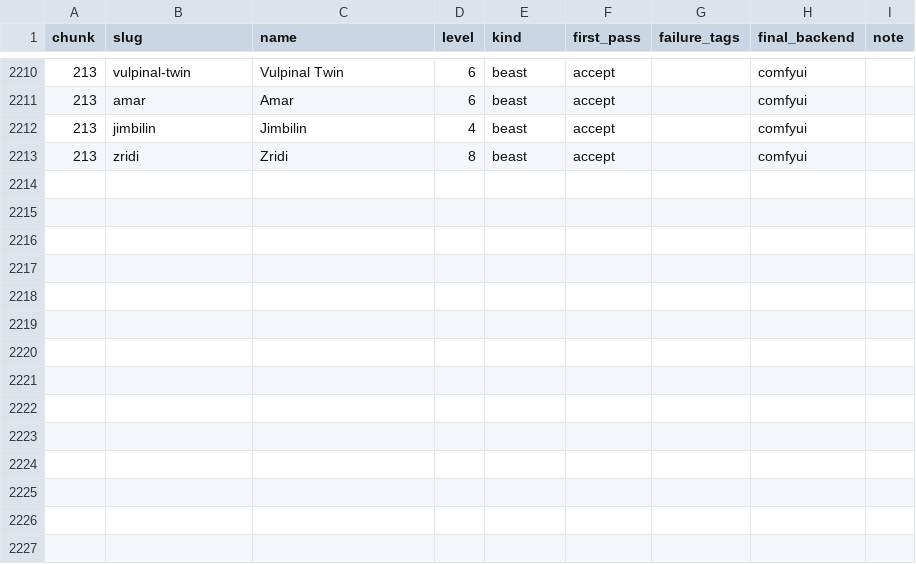
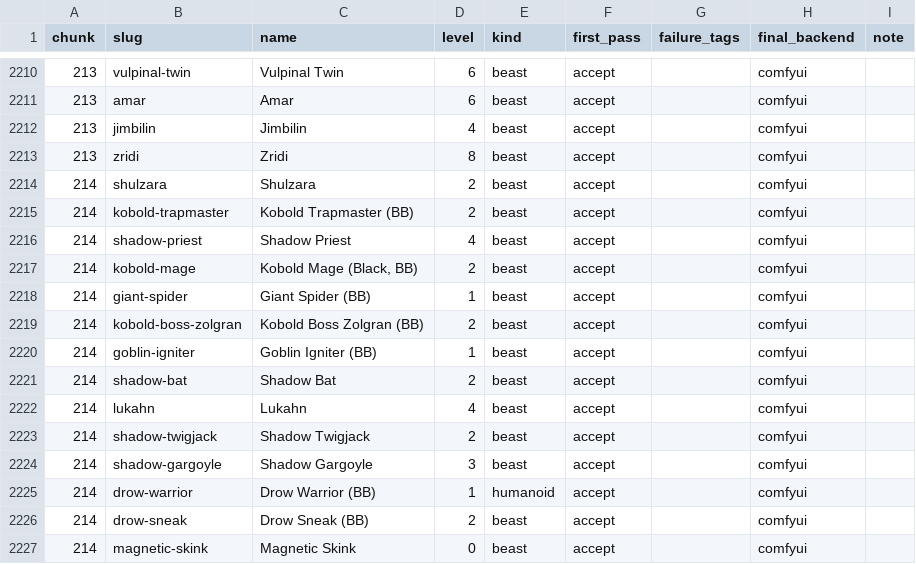
Before and after one commit to cory-johannsen/foundry-pf2e-dungeon-crawl, a CSV file: docs/token-art-failures.csv, drawn as a sheet; only a part is shown, gaps mark what is left out.

```diff
--- a/docs/token-art-failures.csv
+++ b/docs/token-art-failures.csv
@@ -2213 +2213,15 @@ chunk,slug,name,level,kind,first_pass,failure_tags,final_backend,note
 213,zridi,Zridi,8,beast,accept,,comfyui,
+214,shulzara,Shulzara,2,beast,accept,,comfyui,
+214,kobold-trapmaster,Kobold Trapmaster (BB),2,beast,accept,,comfyui,
+214,shadow-priest,Shadow Priest,4,beast,accept,,comfyui,
+214,kobold-mage,"Kobold Mage (Black, BB)",2,beast,accept,,comfyui,
+214,giant-spider,Giant Spider (BB),1,beast,accept,,comfyui,
+214,kobold-boss-zolgran,Kobold Boss Zolgran (BB),2,beast,accept,,comfyui,
+214,goblin-igniter,Goblin Igniter (BB),1,beast,accept,,comfyui,
+214,shadow-bat,Shadow Bat,2,beast,accept,,comfyui,
+214,lukahn,Lukahn,4,beast,accept,,comfyui,
+214,shadow-twigjack,Shadow Twigjack,2,beast,accept,,comfyui,
+214,shadow-gargoyle,Shadow Gargoyle,3,beast,accept,,comfyui,
+214,drow-warrior,Drow Warrior (BB),1,humanoid,accept,,comfyui,
+214,drow-sneak,Drow Sneak (BB),2,beast,accept,,comfyui,
+214,magnetic-skink,Magnetic Skink,0,beast,accept,,comfyui,
```
Also changed, not shown: 16 other files.
